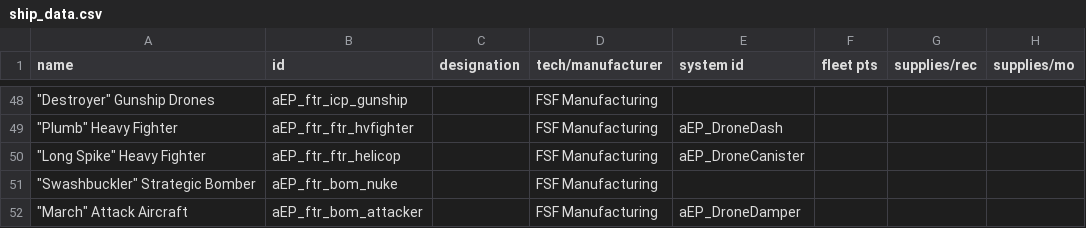
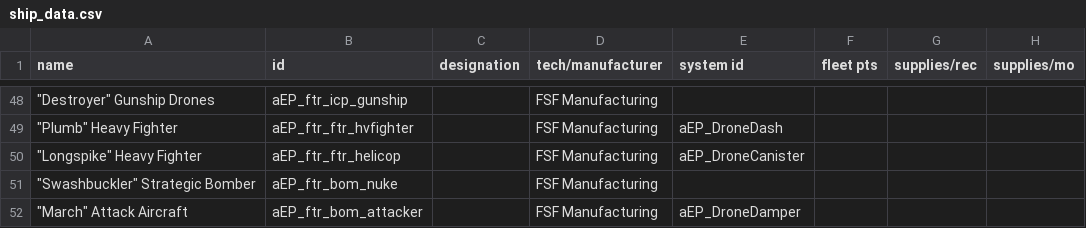
Before and after one commit to Iriscoral/FSF_MilitaryCompany_EN, a CSV file: data/hulls/ship_data.csv, drawn as a sheet; only a part is shown, gaps mark what is left out; the diff names each change by its address in the sheet, - before the commit and + after, or states it on an @@ line.

```diff
--- a/data/hulls/ship_data.csv
+++ b/data/hulls/ship_data.csv
-A50 (name): "Long Spike" Heavy Fighter
+A50 (name): "Longspike" Heavy Fighter
```
Also changed, not shown: data/weapons/weapon_data.csv.
